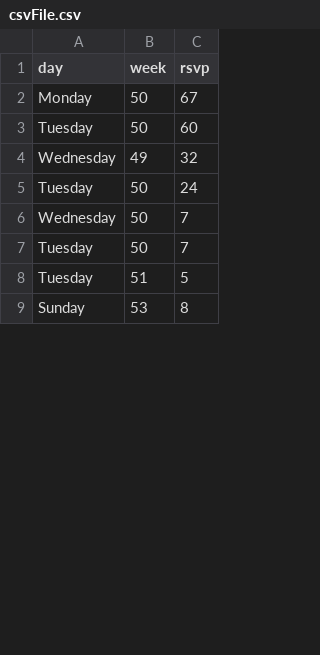
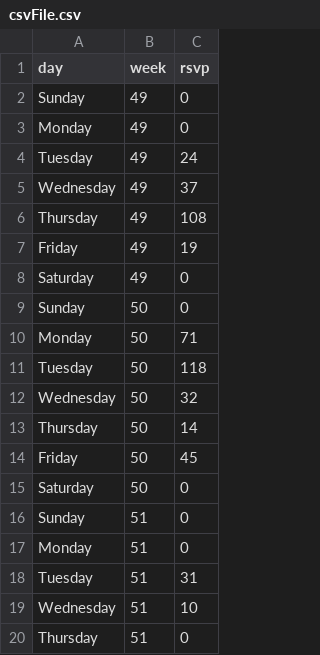
Before and after one commit to sjsPuzzler/Meetup, a CSV file: csvFile.csv, drawn as a sheet; only a part is shown; the shorter side is filled out with more unchanged rows; the diff covers the shown part only.

Commit message:
Update csvFile.csv

```diff
--- a/csvFile.csv
+++ b/csvFile.csv
@@ -1,8 +1,20 @@
 day,week,rsvp
-Monday,50,67
-Tuesday,50,60
-Wednesday,49,32
-Tuesday,50,24
-Wednesday,50,7
-Tuesday,50,7
-Tuesday,51,5
+Sunday,49,0
+Monday,49,0
+Tuesday,49,24
+Wednesday,49,37
+Thursday,49,108
+Friday,49,19
+Saturday,49,0
+Sunday,50,0
+Monday,50,71
+Tuesday,50,118
+Wednesday,50,32
+Thursday,50,14
+Friday,50,45
+Saturday,50,0
+Sunday,51,0
+Monday,51,0
+Tuesday,51,31
+Wednesday,51,10
+Thursday,51,0
```
Also changed, not shown: 7 added rows, 15 removed rows, 2 moved rows and 2 edited cells elsewhere in this file.
